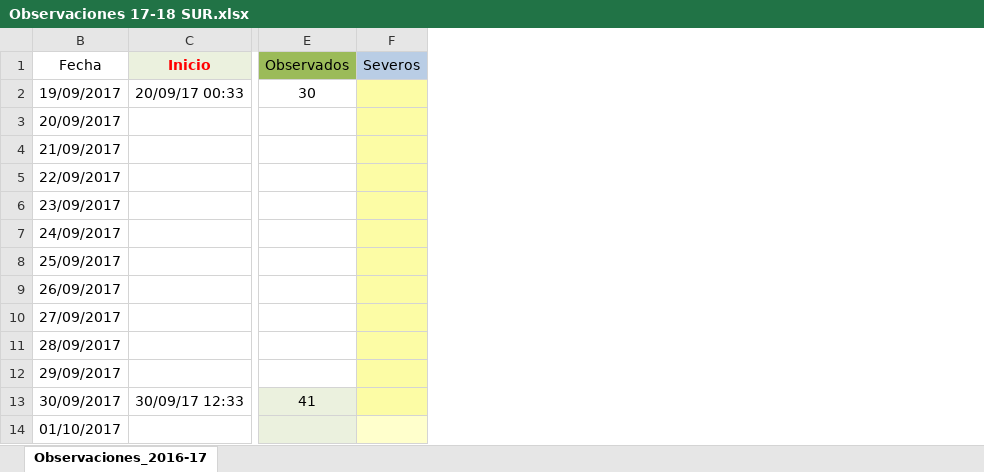
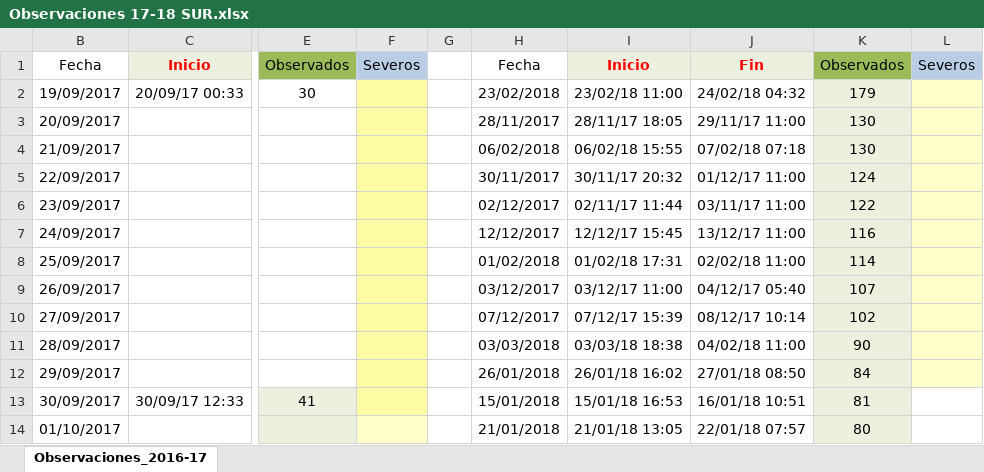
Before and after one commit to fede-caballero/convLSTM-Model, an Excel workbook: data_analysis/Observations/Observaciones 17-18 SUR.xlsx, sheet Observaciones_2016-17, drawn as a sheet; only a part is shown, gaps mark what is left out; values as stored, in another font and other column widths than the file's, no borders; charts and pictures and conditional formats not drawn; the diff names each change by its address in the sheet, - before the commit and + after, or states it on an @@ line.

```diff
--- a/data_analysis/Observations/Observaciones 17-18 SUR.xlsx (sheet Observaciones_2016-17)
+++ b/data_analysis/Observations/Observaciones 17-18 SUR.xlsx (sheet Observaciones_2016-17)
+column G, empty
+column H, rows 1-14: Fecha | 23/02/2018 | 28/11/2017 | 06/02/2018 | 30/11/2017 | 02/12/2017 | 12/12/2017 | 01/02/2018 | 03/12/2017 | 07/12/2017 | 03/03/2018 | 26/01/2018 | 15/01/2018 | 21/01/2018
+column I, rows 1-14: Inicio | 23/02/18 11:00 | 28/11/17 18:05 | 06/02/18 15:55 | 30/11/17 20:32 | 02/11/17 11:44 | 12/12/17 15:45 | 01/02/18 17:31 | 03/12/17 11:00 | 07/12/17 15:39 | 03/03/18 18:38 | 26/01/18 16:02 | 15/01/18 16:53 | 21/01/18 13:05
+column J, rows 1-14: Fin | 24/02/18 04:32 | 29/11/17 11:00 | 07/02/18 07:18 | 01/12/17 11:00 | 03/11/17 11:00 | 13/12/17 11:00 | 02/02/18 11:00 | 04/12/17 05:40 | 08/12/17 10:14 | 04/02/18 11:00 | 27/01/18 08:50 | 16/01/18 10:51 | 22/01/18 07:57
+column K, rows 1-14: Observados | 179 | 130 | 130 | 124 | 122 | 116 | 114 | 107 | 102 | 90 | 84 | 81 | 80
+column L, row 1: Severos
```
Also changed, not shown: charts or pictures, 39 other files.
